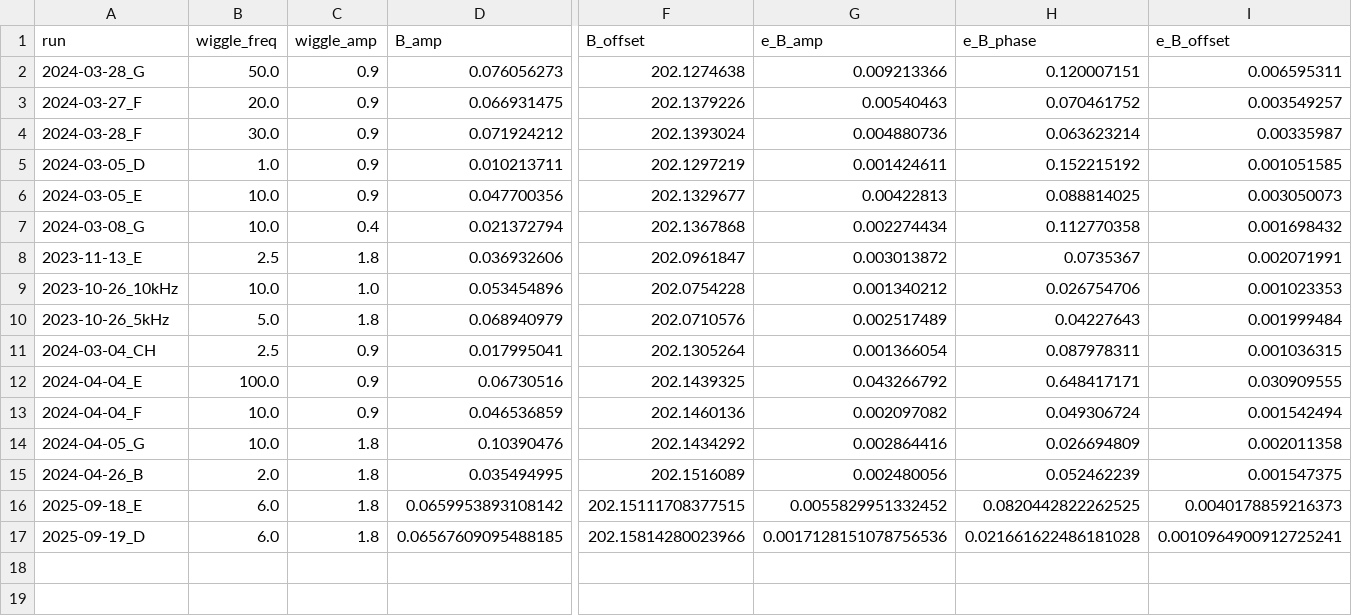
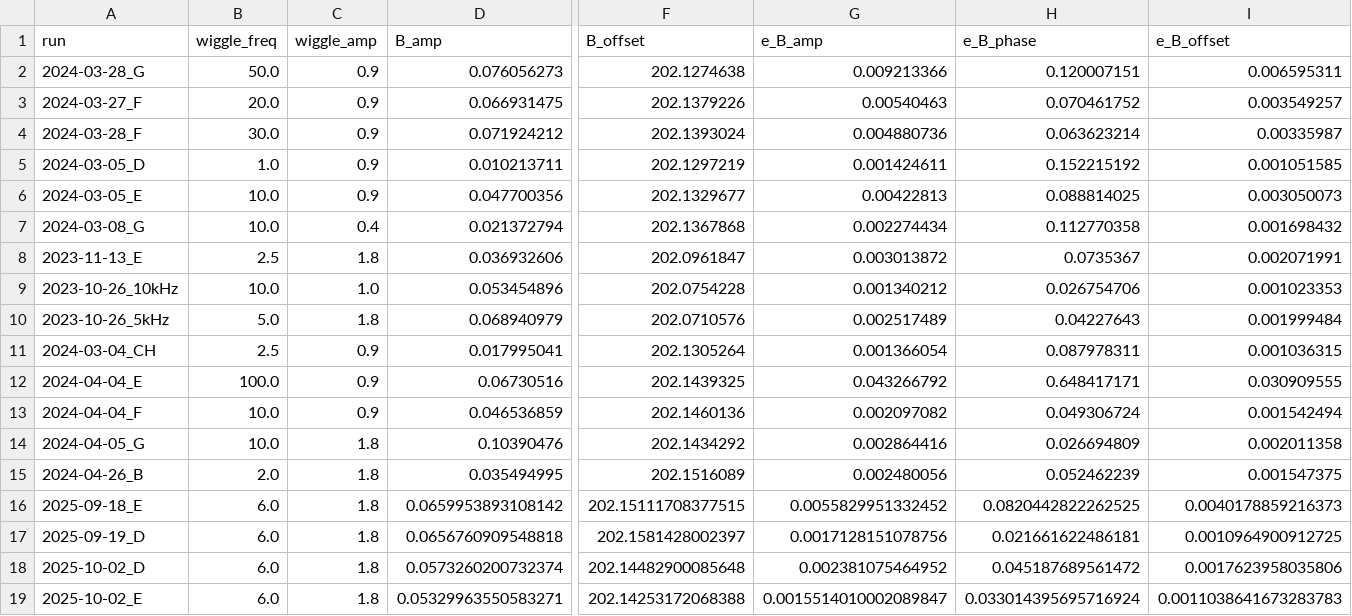
Before and after one commit to uoft-chiplab/Fast-Modulation-Contact-Correlation-Project, a CSV file: FieldWiggleCal/field_cal_summary.csv, drawn as a sheet; only a part is shown, gaps mark what is left out; rows hold the shown columns only; the diff names each change by its address in the sheet, - before the commit and + after, or states it on an @@ line.

```diff
--- a/FieldWiggleCal/field_cal_summary.csv
+++ b/FieldWiggleCal/field_cal_summary.csv
-D17 (B_amp): 0.06567609095488185
+D17 (B_amp): 0.0656760909548818
-F17 (B_offset): 202.15814280023966
+F17 (B_offset): 202.1581428002397
-G17 (e_B_amp): 0.0017128151078756536
+G17 (e_B_amp): 0.0017128151078756
-H17 (e_B_phase): 0.021661622486181028
+H17 (e_B_phase): 0.021661622486181
-I17 (e_B_offset): 0.0010964900912725241
+I17 (e_B_offset): 0.0010964900912725
+row 18: 2025-10-02_D | 6.0 | 1.8 | 0.0573260200732374 | 202.14482900085648 | 0.002381075464952 | 0.045187689561472 | 0.0017623958035806
+row 19: 2025-10-02_E | 6.0 | 1.8 | 0.05329963550583271 | 202.14253172068388 | 0.0015514010002089847 | 0.033014395695716924 | 0.0011038641673283783
```
Also changed, not shown: 16 other files.
